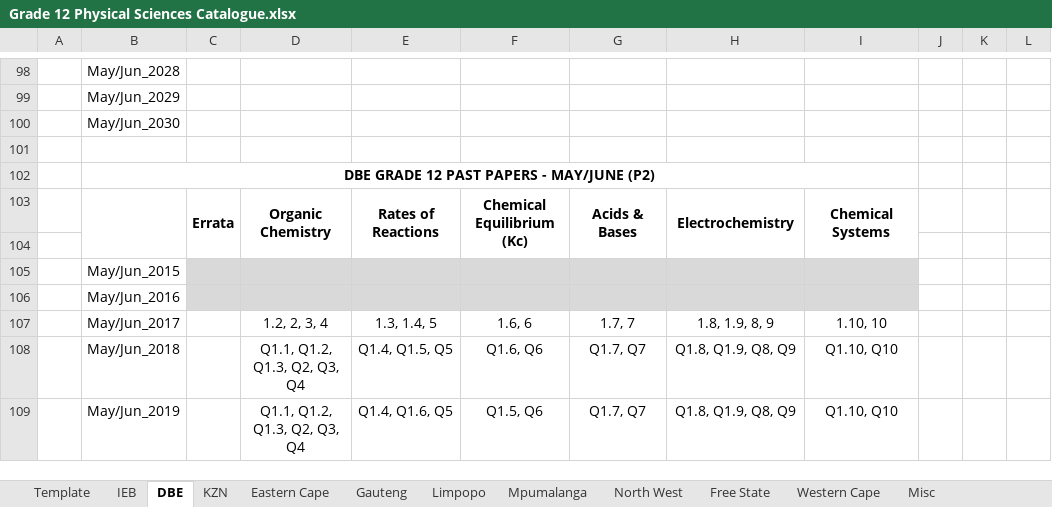
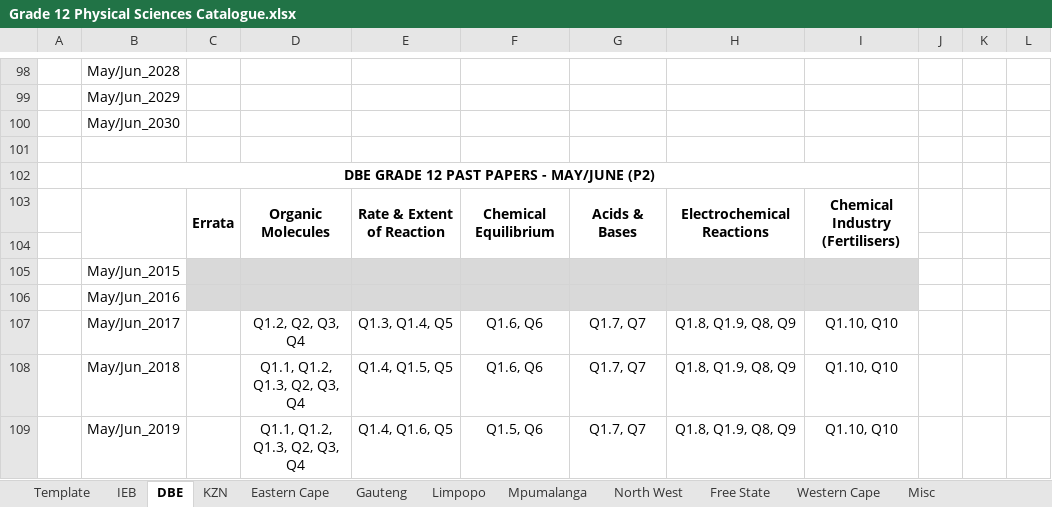
Before and after one commit to Luyanda-Madonsela/PDF_Cutter, an Excel workbook: backend/catalogues_src/Grade 12 Physical Sciences Catalogue.xlsx, sheet DBE, drawn as a sheet; only a part is shown, gaps mark what is left out; values as stored, in another font and other column widths than the file's, no borders; the diff covers the shown part only; the diff names each change by its address in the sheet, - before the commit and + after, or states it on an @@ line.

```diff
--- a/backend/catalogues_src/Grade 12 Physical Sciences Catalogue.xlsx (sheet DBE)
+++ b/backend/catalogues_src/Grade 12 Physical Sciences Catalogue.xlsx (sheet DBE)
-D103: Organic Chemistry
+D103: Organic Molecules
-E103: Rates of Reactions
+E103: Rate & Extent of Reaction
-F103: Chemical Equilibrium (Kc)
+F103: Chemical Equilibrium
-H103: Electrochemistry
+H103: Electrochemical Reactions
-I103: Chemical Systems
+I103: Chemical Industry (Fertilisers)
-D107: 1.2, 2, 3, 4
+D107: Q1.2, Q2, Q3, Q4
-E107: 1.3, 1.4, 5
+E107: Q1.3, Q1.4, Q5
-F107: 1.6, 6
+F107: Q1.6, Q6
-G107: 1.7, 7
+G107: Q1.7, Q7
-H107: 1.8, 1.9, 8, 9
+H107: Q1.8, Q1.9, Q8, Q9
-I107: 1.10, 10
+I107: Q1.10, Q10
```
Also changed, not shown: 3 added rows, 3 removed rows and 43 edited cells elsewhere in this sheet, sheet Eastern Cape, sheet North West, sheet Gauteng, sheet Mpumalanga, sheet KZN, sheet Limpopo, 5 more sheets, backend/catalogues_src/Grade 10 Technical Maths Catalogue.xlsx, backend/catalogues_src/Grade 10 Technical Science Catalogue.xlsx, 27 other files.
